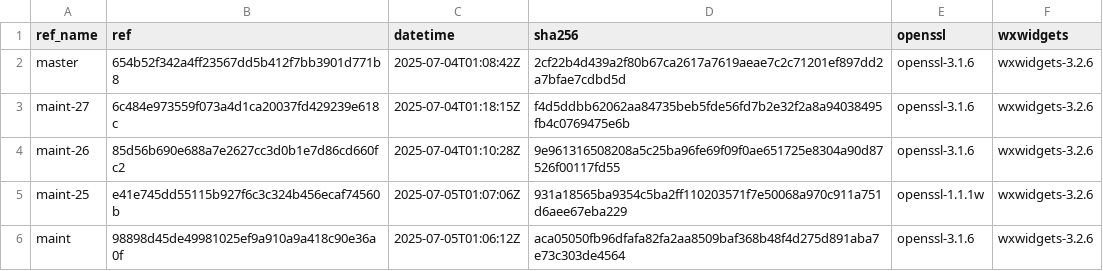
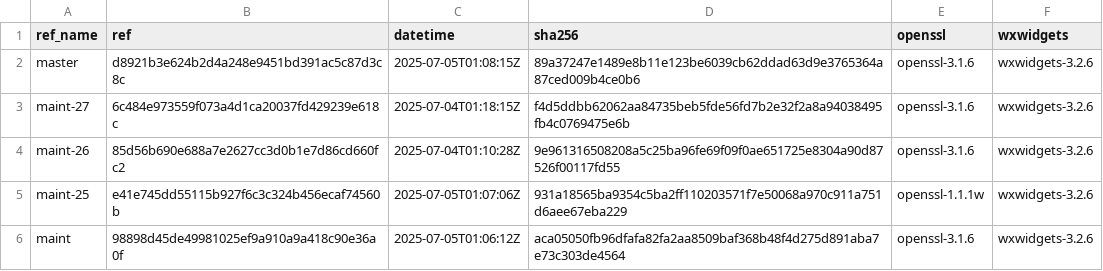
Before and after one commit to paulo-ferraz-oliveira/otp_builds, a CSV file: builds/x86_64-apple-darwin.csv, drawn as a sheet; only a part is shown.

```diff
--- a/builds/x86_64-apple-darwin.csv
+++ b/builds/x86_64-apple-darwin.csv
@@ -1,3 +1,3 @@
 ref_name,ref,datetime,sha256,openssl,wxwidgets
-master,654b52f342a4ff23567dd5b412f7bb3901d771b8,2025-07-04T01:08:42Z,2cf22b4d439a2f80b67ca2617a7619aeae7c2c71201ef897dd2a7bfae7cdbd5d,openssl-3.1.6,wxwidgets-3.2.6
+master,d8921b3e624b2d4a248e9451bd391ac5c87d3c8c,2025-07-05T01:08:15Z,89a37247e1489e8b11e123be6039cb62ddad63d9e3765364a87ced009b4ce0b6,openssl-3.1.6,wxwidgets-3.2.6
 maint-27,6c484e973559f073a4d1ca20037fd429239e618c,2025-07-04T01:18:15Z,f4d5ddbb62062aa84735beb5fde56fd7b2e32f2a8a94038495fb4c0769475e6b,openssl-3.1.6,wxwidgets-3.2.6
```
